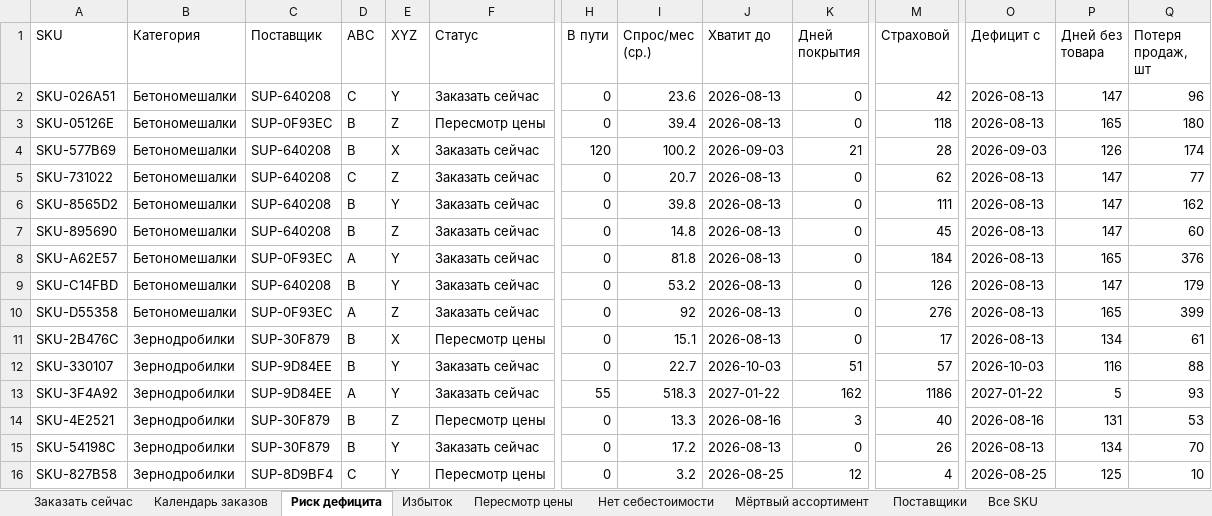
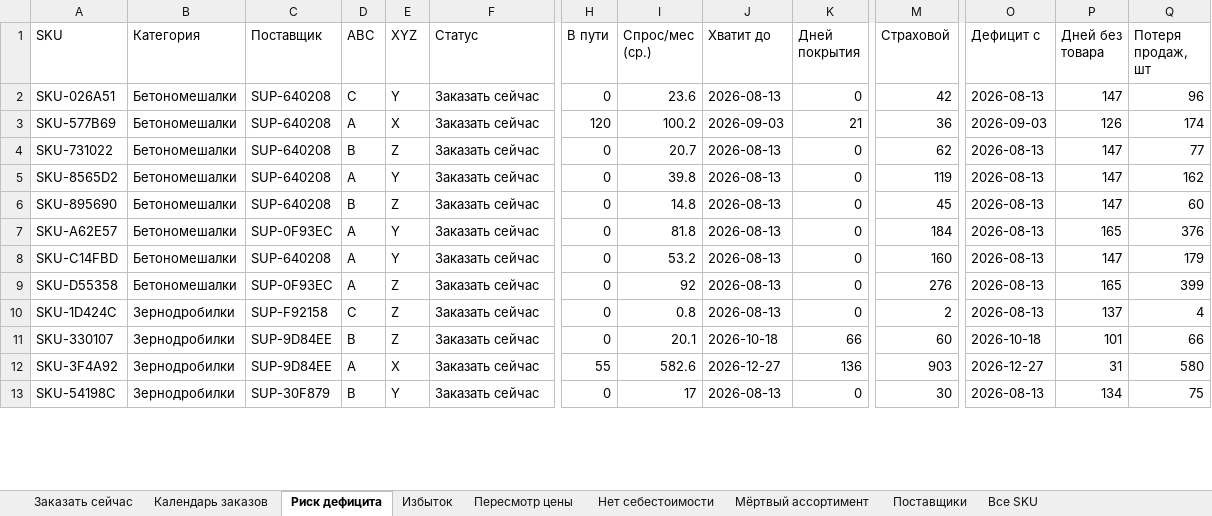
Before and after one commit to globalldev/procurement-planner, an Excel workbook: docs/plan.xlsx, sheet Риск дефицита, drawn as a sheet; only a part is shown, gaps mark what is left out; values as stored, in another font and other column widths than the file's, no borders; removed rows and columns are numbered as before the commit, all else as after; rows hold the shown columns only; the diff covers the shown part only; the diff names each change by its address in the sheet, - before the commit and + after, or states it on an @@ line.

```diff
--- a/docs/plan.xlsx (sheet Риск дефицита)
+++ b/docs/plan.xlsx (sheet Риск дефицита)
-row 3: SKU-05126E | Бетономешалки | SUP-0F93EC | B | Z | Пересмотр цены | 0 | 39.4 | 2026-08-13 | 0 | 118 | 2026-08-13 | 165 | 180
-D3 (ABC): B
+D3 (ABC): A
-M3 (Страховой): 28
+M3 (Страховой): 36
-D4 (ABC): C
+D4 (ABC): B
-D5 (ABC): B
+D5 (ABC): A
-M5 (Страховой): 111
+M5 (Страховой): 119
-D8 (ABC): B
+D8 (ABC): A
-M8 (Страховой): 126
+M8 (Страховой): 160
-row 11: SKU-2B476C | Зернодробилки | SUP-30F879 | B | X | Пересмотр цены | 0 | 15.1 | 2026-08-13 | 0 | 17 | 2026-08-13 | 134 | 61
+row 10: SKU-1D424C | Зернодробилки | SUP-F92158 | C | Z | Заказать сейчас | 0 | 0.8 | 2026-08-13 | 0 | 2 | 2026-08-13 | 137 | 4
-E11 (XYZ): Y
+E11 (XYZ): Z
-I11 (Спрос/мес (ср.)): 22.7
+I11 (Спрос/мес (ср.)): 20.1
-J11 (Хватит до): 2026-10-03
+J11 (Хватит до): 2026-10-18
-K11 (Дней покрытия): 51
+K11 (Дней покрытия): 66
-M11 (Страховой): 57
+M11 (Страховой): 60
-O11 (Дефицит с): 2026-10-03
+O11 (Дефицит с): 2026-10-18
-P11 (Дней без товара): 116
+P11 (Дней без товара): 101
-Q11 (Потеря продаж, шт): 88
+Q11 (Потеря продаж, шт): 66
-E12 (XYZ): Y
+E12 (XYZ): X
-I12 (Спрос/мес (ср.)): 518.3
+I12 (Спрос/мес (ср.)): 582.6
-J12 (Хватит до): 2027-01-22
+J12 (Хватит до): 2026-12-27
-K12 (Дней покрытия): 162
+K12 (Дней покрытия): 136
-M12 (Страховой): 1186
+M12 (Страховой): 903
-O12 (Дефицит с): 2027-01-22
+O12 (Дефицит с): 2026-12-27
-P12 (Дней без товара): 5
+P12 (Дней без товара): 31
-Q12 (Потеря продаж, шт): 93
+Q12 (Потеря продаж, шт): 580
-row 14: SKU-4E2521 | Зернодробилки | SUP-30F879 | B | Z | Пересмотр цены | 0 | 13.3 | 2026-08-16 | 3 | 40 | 2026-08-16 | 131 | 53
-I13 (Спрос/мес (ср.)): 17.2
+I13 (Спрос/мес (ср.)): 17
-M13 (Страховой): 26
+M13 (Страховой): 30
-Q13 (Потеря продаж, шт): 70
+Q13 (Потеря продаж, шт): 75
-row 16: SKU-827B58 | Зернодробилки | SUP-8D9BF4 | C | Y | Пересмотр цены | 0 | 3.2 | 2026-08-25 | 12 | 4 | 2026-08-25 | 125 | 10
```
Also changed, not shown: 29 removed rows and 442 edited cells elsewhere in this sheet, sheet Календарь заказов, sheet Все SKU, sheet Заказать сейчас, sheet Избыток, sheet Пересмотр цены, sheet Поставщики, 1 more sheet, 1 other file.
